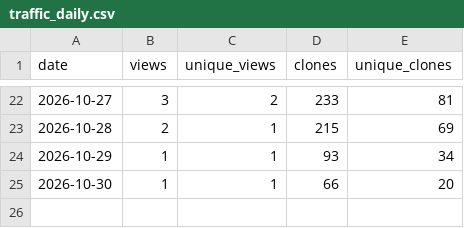
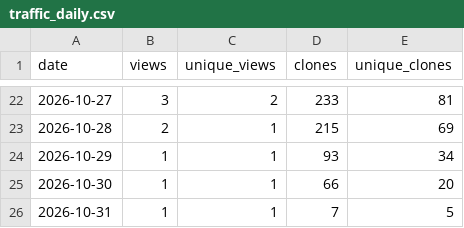
Before and after one commit to danielep71/K-IRRBB-Prepayment_Models, a CSV file: data/traffic_daily.csv, drawn as a sheet; only a part is shown, gaps mark what is left out; the diff names each change by its address in the sheet, - before the commit and + after, or states it on an @@ line.

```diff
--- a/data/traffic_daily.csv
+++ b/data/traffic_daily.csv
+row 26: 2026-10-31 | 1 | 1 | 7 | 5
```
Also changed, not shown: data/popular_paths.csv, data/referrers.csv, 2 other files.
